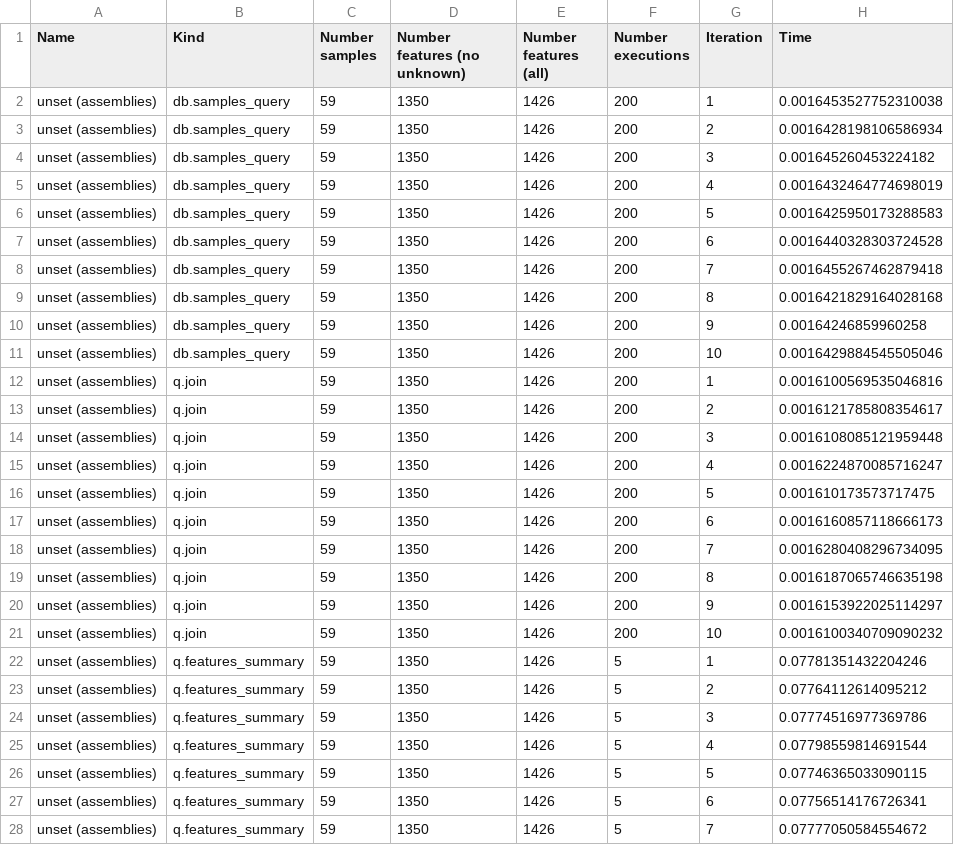
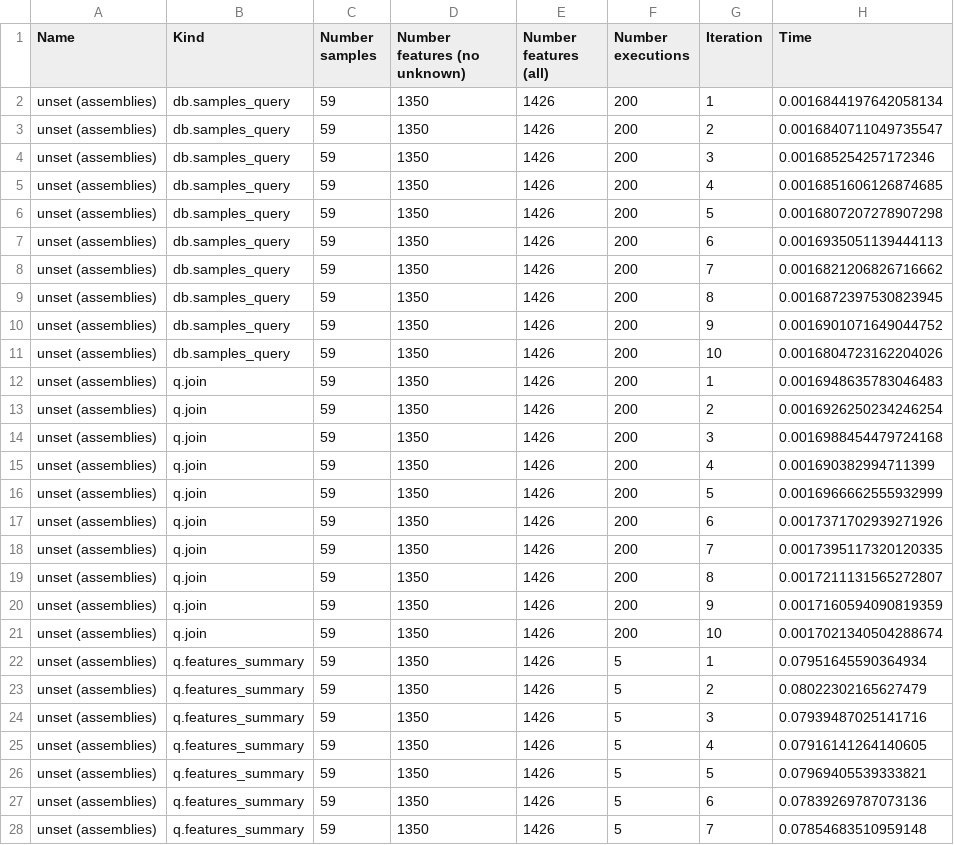
Before and after one commit to apetkau/genomics-data-index-evaluation-manuscript, a TSV file: evaluations/simulation/simulations/unset/query-assemblies-api.tsv, drawn as a sheet; only a part is shown; the diff covers the shown part only.

```diff
--- a/evaluations/simulation/simulations/unset/query-assemblies-api.tsv
+++ b/evaluations/simulation/simulations/unset/query-assemblies-api.tsv
@@ -1,28 +1,28 @@
 Name	Kind	Number samples	Number features (no unknown)	Number features (all)	Number executions	Iteration	Time
-unset (assemblies)	db.samples_query	59	1350	1426	200	1	0.0016453527752310038
-unset (assemblies)	db.samples_query	59	1350	1426	200	2	0.0016428198106586934
-unset (assemblies)	db.samples_query	59	1350	1426	200	3	0.001645260453224182
-unset (assemblies)	db.samples_query	59	1350	1426	200	4	0.0016432464774698019
-unset (assemblies)	db.samples_query	59	1350	1426	200	5	0.0016425950173288583
-unset (assemblies)	db.samples_query	59	1350	1426	200	6	0.0016440328303724528
-unset (assemblies)	db.samples_query	59	1350	1426	200	7	0.0016455267462879418
-unset (assemblies)	db.samples_query	59	1350	1426	200	8	0.0016421829164028168
-unset (assemblies)	db.samples_query	59	1350	1426	200	9	0.00164246859960258
-unset (assemblies)	db.samples_query	59	1350	1426	200	10	0.0016429884545505046
-unset (assemblies)	q.join	59	1350	1426	200	1	0.0016100569535046816
-unset (assemblies)	q.join	59	1350	1426	200	2	0.0016121785808354617
-unset (assemblies)	q.join	59	1350	1426	200	3	0.0016108085121959448
-unset (assemblies)	q.join	59	1350	1426	200	4	0.0016224870085716247
-unset (assemblies)	q.join	59	1350	1426	200	5	0.001610173573717475
-unset (assemblies)	q.join	59	1350	1426	200	6	0.0016160857118666173
-unset (assemblies)	q.join	59	1350	1426	200	7	0.0016280408296734095
-unset (assemblies)	q.join	59	1350	1426	200	8	0.0016187065746635198
-unset (assemblies)	q.join	59	1350	1426	200	9	0.0016153922025114297
-unset (assemblies)	q.join	59	1350	1426	200	10	0.0016100340709090232
-unset (assemblies)	q.features_summary	59	1350	1426	5	1	0.07781351432204246
-unset (assemblies)	q.features_summary	59	1350	1426	5	2	0.07764112614095212
-unset (assemblies)	q.features_summary	59	1350	1426	5	3	0.07774516977369786
-unset (assemblies)	q.features_summary	59	1350	1426	5	4	0.07798559814691544
-unset (assemblies)	q.features_summary	59	1350	1426	5	5	0.07746365033090115
-unset (assemblies)	q.features_summary	59	1350	1426	5	6	0.07756514176726341
-unset (assemblies)	q.features_summary	59	1350	1426	5	7	0.07777050584554672
+unset (assemblies)	db.samples_query	59	1350	1426	200	1	0.0016844197642058134
+unset (assemblies)	db.samples_query	59	1350	1426	200	2	0.0016840711049735547
+unset (assemblies)	db.samples_query	59	1350	1426	200	3	0.001685254257172346
+unset (assemblies)	db.samples_query	59	1350	1426	200	4	0.0016851606126874685
+unset (assemblies)	db.samples_query	59	1350	1426	200	5	0.0016807207278907298
+unset (assemblies)	db.samples_query	59	1350	1426	200	6	0.0016935051139444113
+unset (assemblies)	db.samples_query	59	1350	1426	200	7	0.0016821206826716662
+unset (assemblies)	db.samples_query	59	1350	1426	200	8	0.0016872397530823945
+unset (assemblies)	db.samples_query	59	1350	1426	200	9	0.0016901071649044752
+unset (assemblies)	db.samples_query	59	1350	1426	200	10	0.0016804723162204026
+unset (assemblies)	q.join	59	1350	1426	200	1	0.0016948635783046483
+unset (assemblies)	q.join	59	1350	1426	200	2	0.0016926250234246254
+unset (assemblies)	q.join	59	1350	1426	200	3	0.0016988454479724168
+unset (assemblies)	q.join	59	1350	1426	200	4	0.001690382994711399
+unset (assemblies)	q.join	59	1350	1426	200	5	0.0016966662555932999
+unset (assemblies)	q.join	59	1350	1426	200	6	0.0017371702939271926
+unset (assemblies)	q.join	59	1350	1426	200	7	0.0017395117320120335
+unset (assemblies)	q.join	59	1350	1426	200	8	0.0017211131565272807
+unset (assemblies)	q.join	59	1350	1426	200	9	0.0017160594090819359
+unset (assemblies)	q.join	59	1350	1426	200	10	0.0017021340504288674
+unset (assemblies)	q.features_summary	59	1350	1426	5	1	0.07951645590364934
+unset (assemblies)	q.features_summary	59	1350	1426	5	2	0.08022302165627479
+unset (assemblies)	q.features_summary	59	1350	1426	5	3	0.07939487025141716
+unset (assemblies)	q.features_summary	59	1350	1426	5	4	0.07916141264140605
+unset (assemblies)	q.features_summary	59	1350	1426	5	5	0.07969405539333821
+unset (assemblies)	q.features_summary	59	1350	1426	5	6	0.07839269787073136
+unset (assemblies)	q.features_summary	59	1350	1426	5	7	0.07854683510959148
```
Also changed, not shown: 83 edited cells elsewhere in this file, evaluations/simulation/simulations/unset/assemblies-index-info.tsv, evaluations/simulation/simulations/unset/query-assemblies-cli.tsv, 6 other files.
